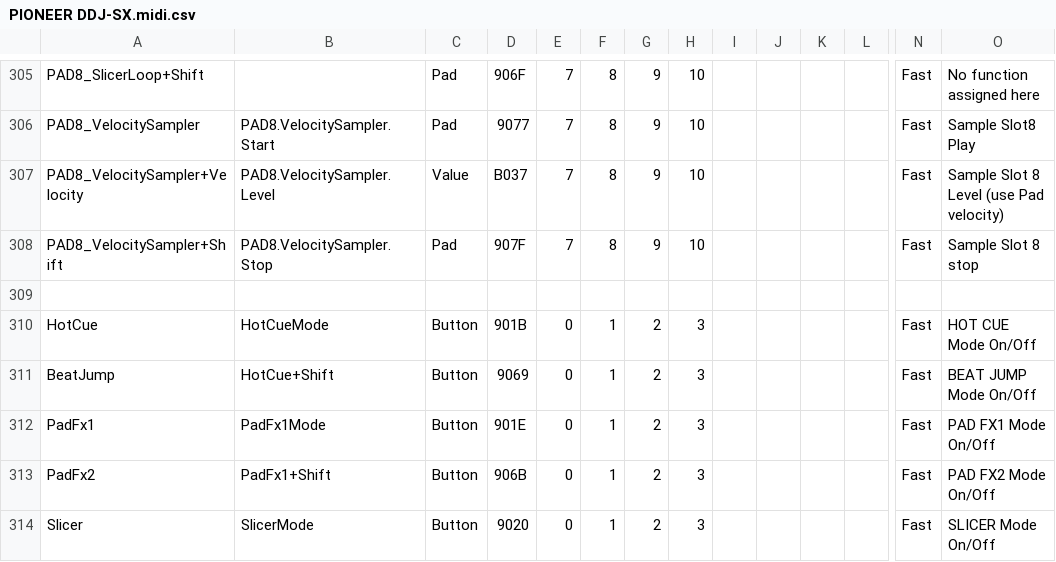
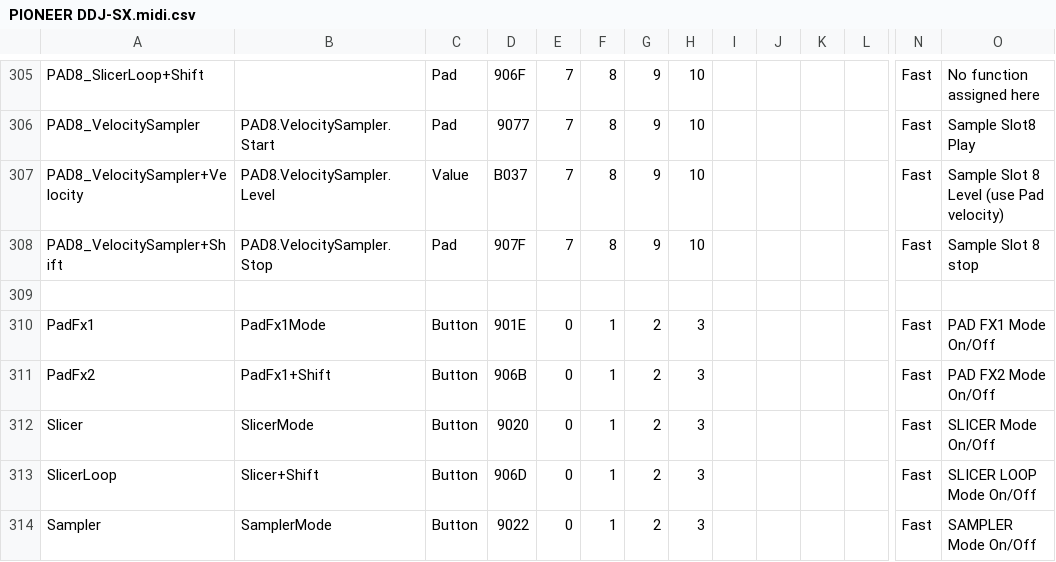
Before and after one commit to xXGermanXx2/cmd-studio-4a-rekordbox-ddj-sx-bridge, a CSV file: PIONEER DDJ-SX.midi.csv, drawn as a sheet; only a part is shown, gaps mark what is left out; the shorter side is filled out with more unchanged rows; rows hold the shown columns only; the diff names each change by its address in the sheet, - before the commit and + after, or states it on an @@ line.

Commit message:
Avoid rekordbox mode display flicker for pad toggle

```diff
--- a/PIONEER DDJ-SX.midi.csv
+++ b/PIONEER DDJ-SX.midi.csv
-row 310: HotCue | HotCueMode | Button | 901B | 0 | 1 | 2 | 3 |  |  |  |  | Fast | HOT CUE Mode On/Off
-row 311: BeatJump | HotCue+Shift | Button | 9069 | 0 | 1 | 2 | 3 |  |  |  |  | Fast | BEAT JUMP Mode On/Off
```
Also changed, not shown: 2 other files.
